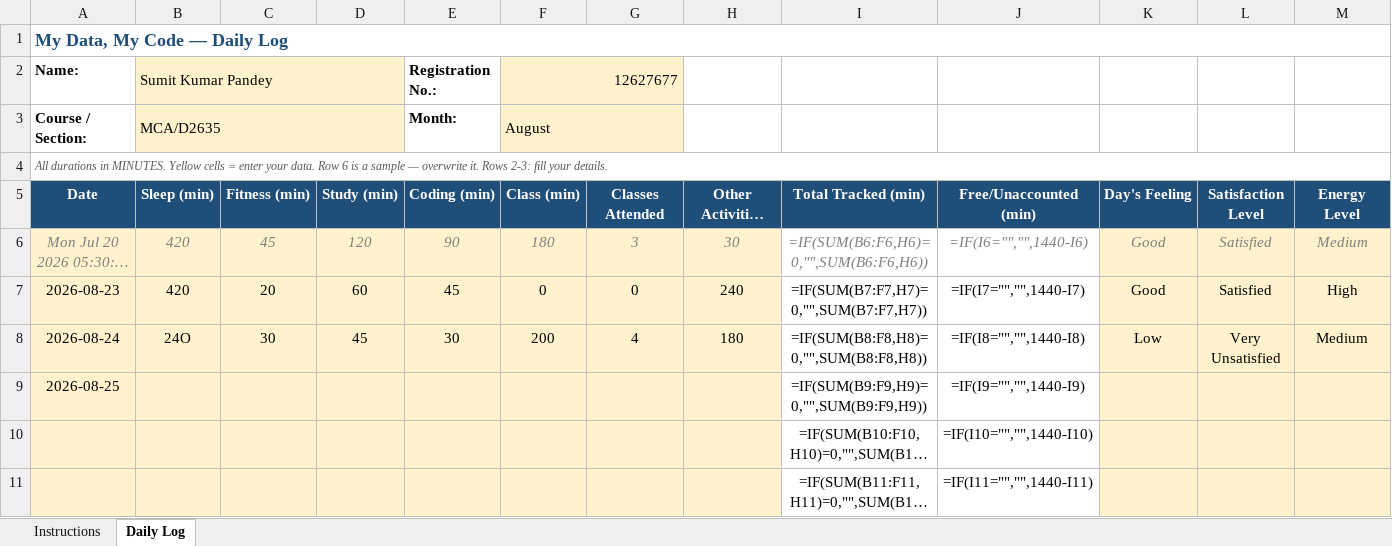
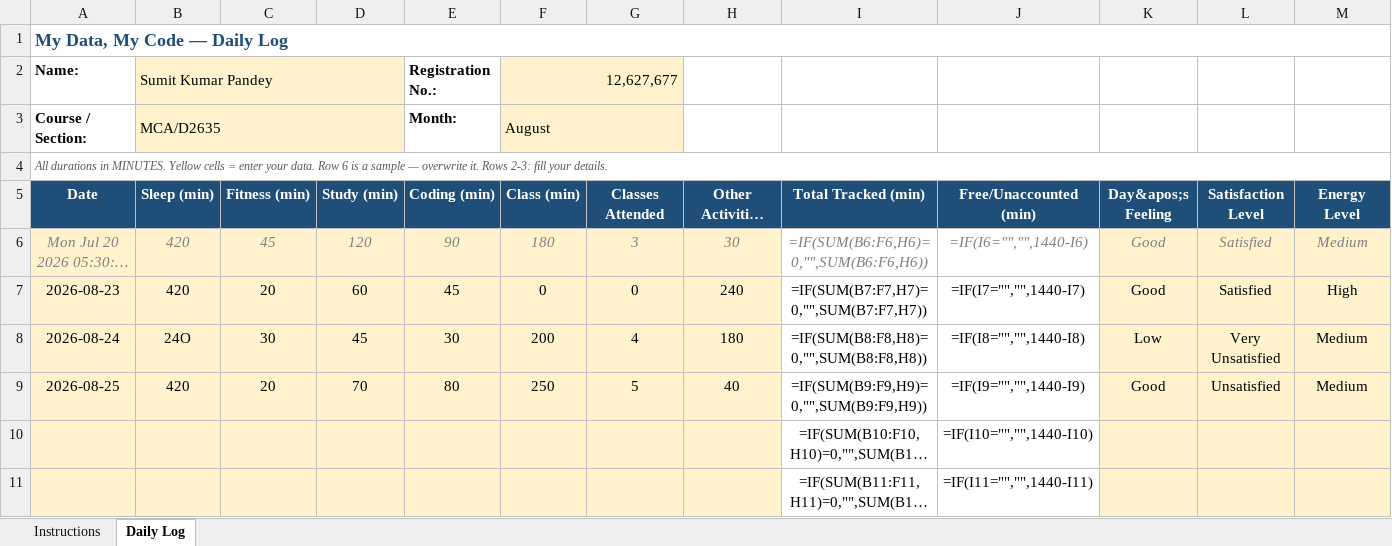
Before and after one commit to SumitPandey127/CAP776, an Excel workbook: 12627677.xlsx, sheet Daily Log, drawn as a sheet; only a part is shown; long unchanged cells end in …; values as stored, in another font and other column widths than the file's, no borders; formulas without a stored value are shown as written; removed rows and columns are numbered as before the commit, all else as after; rows hold the shown columns only; the diff names each change by its address in the sheet, - before the commit and + after, or states it on an @@ line.

Commit message:
25-08-25

```diff
--- a/12627677.xlsx (sheet Daily Log)
+++ b/12627677.xlsx (sheet Daily Log)
-F2: 12627677
+F2: 12,627,677
-K5: Day's Feeling
+K5: Day&apos;s Feeling
-row 9: 2026-08-25 |  |  |  |  |  |  |  | =IF(SUM(B9:F9,H9)=0,"",SUM(B9:F9,H9)) | =IF(I9="","",1440-I9)
+row 9: 2026-08-25 | 420 | 20 | 70 | 80 | 250 | 5 | 40 | =IF(SUM(B9:F9,H9)=0,"",SUM(B9:F9,H9)) | =IF(I9="","",1440-I9) | Good | Unsatisfied | Medium
```
Also changed, not shown: sheet Instructions.
